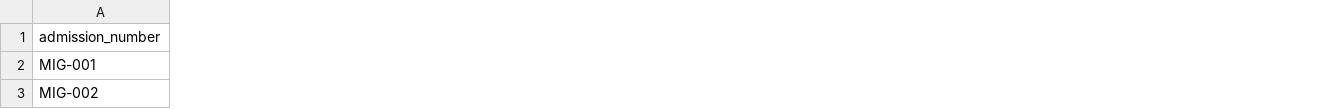
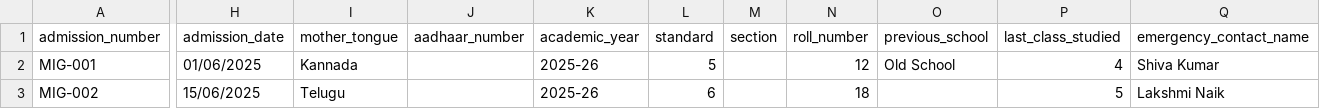
Before and after one commit to mugalkhod-jidaga/shivayogi-jnana-mandir, a CSV file: frontend/public/samples/sample-students.csv, drawn as a sheet; only a part is shown, gaps mark what is left out; the diff covers the shown part only; the diff names each change by its address in the sheet, - before the commit and + after, or states it on an @@ line.

Commit message:
Implemented Academic module

```diff
--- a/frontend/public/samples/sample-students.csv
+++ b/frontend/public/samples/sample-students.csv
+column H (admission_date), rows 2-3: 01/06/2025 | 15/06/2025
+column I (mother_tongue), rows 2-3: Kannada | Telugu
+column J (aadhaar_number), empty
+column K (academic_year), rows 2-3: 2025-26 | 2025-26
+column L (standard), rows 2-3: 5 | 6
+column M (section), empty
+column N (roll_number), rows 2-3: 12 | 18
+column O (previous_school), row 2: Old School
+column P (last_class_studied), rows 2-3: 4 | 5
+column Q (emergency_contact_name), rows 2-3: Shiva Kumar | Lakshmi Naik
```
Also changed, not shown: 2 added columns and 2 edited cells elsewhere in this file, 42 other files.
